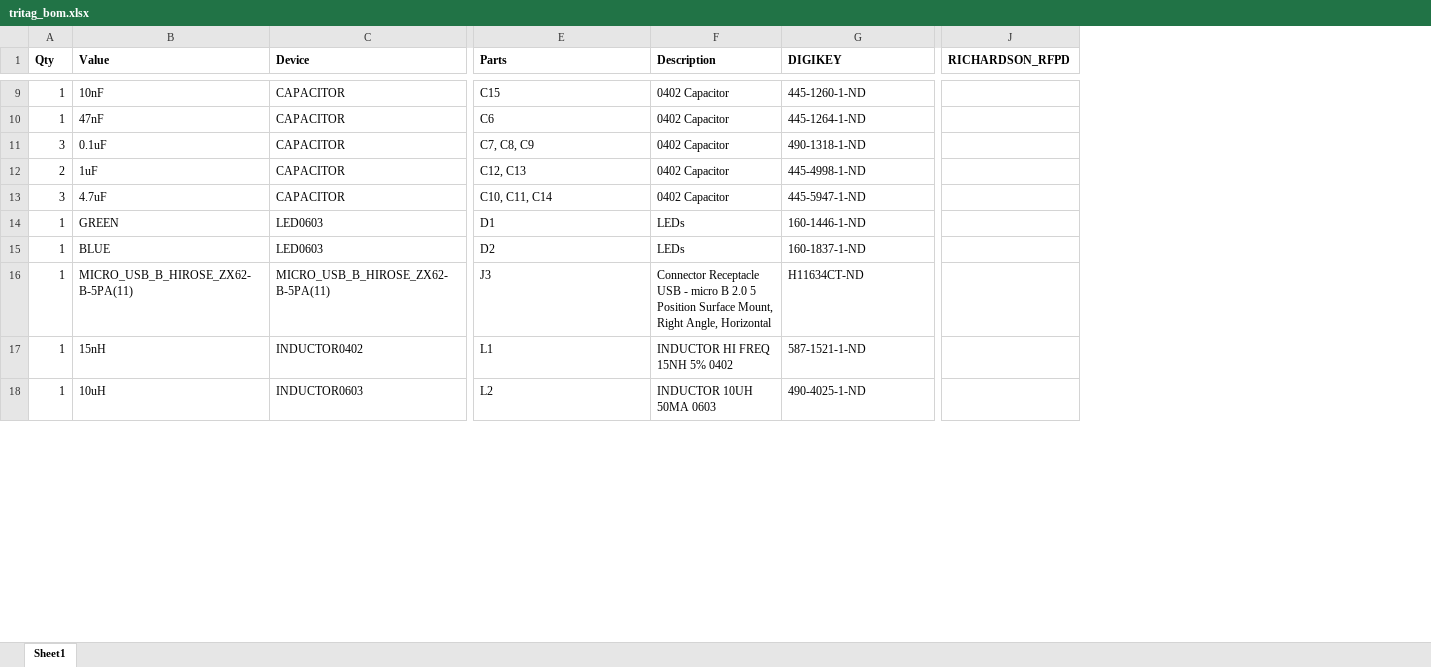
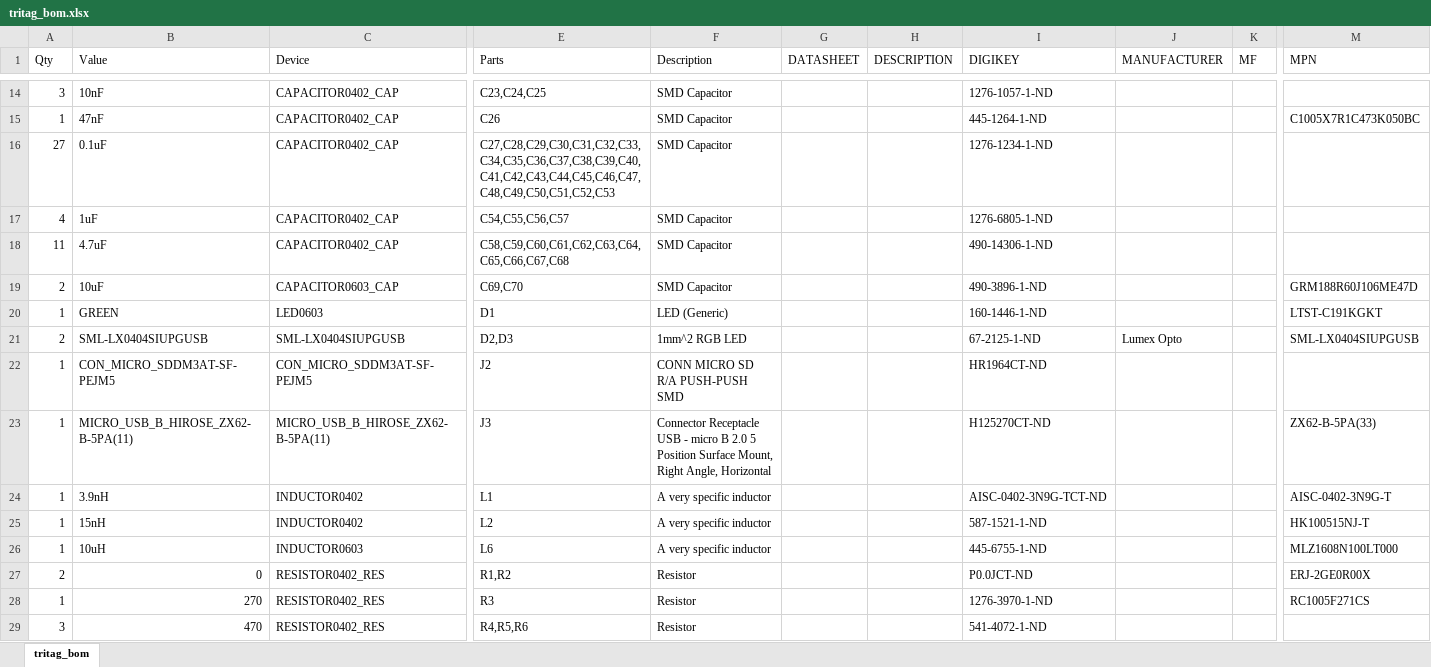
Before and after one commit to lab11/socitrack, an Excel workbook: pcb/tritag/rev_c/tritag_bom.xlsx, sheet tritag_bom, drawn as a sheet; only a part is shown, gaps mark what is left out; values as stored, in another font and other column widths than the file's, no borders; conditional formats not drawn; removed rows and columns are numbered as before the commit, all else as after; rows hold the shown columns only; the diff covers the shown part only; the diff names each change by its address in the sheet, - before the commit and + after, or states it on an @@ line.

```diff
--- a/pcb/tritag/rev_c/tritag_bom.xlsx (sheet tritag_bom)
+++ b/pcb/tritag/rev_c/tritag_bom.xlsx (sheet tritag_bom)
-sheet tab: Sheet1
+sheet tab: tritag_bom
+column G (DATASHEET), empty
+column H (DESCRIPTION), empty
+column J (MANUFACTURER), empty
+column K (MF), empty
+column M (MPN), row 15: C1005X7R1C473K050BC; row 20: LTST-C191KGKT; row 23: ZX62-B-5PA(33); rows 25-26: HK100515NJ-T | MLZ1608N100LT000
-column J (RICHARDSON_RFPD), empty
-A1:F1 bold: on
+A1:F1 bold: off
-I1 bold: on
+I1 bold: off
-A14 (Qty): 1
+A14 (Qty): 3
-C14:C18 (Device): CAPACITOR
+C14:C18 (Device): CAPACITOR0402_CAP
-E14 (Parts): C15
+E14 (Parts): C23,C24,C25
-F14:F18 (Description): 0402 Capacitor
+F14:F18 (Description): SMD Capacitor
-I14 (DIGIKEY): 445-1260-1-ND
+I14 (DIGIKEY): 1276-1057-1-ND
-E15 (Parts): C6
+E15 (Parts): C26
-A16 (Qty): 3
+A16 (Qty): 27
-E16 (Parts): C7, C8, C9
+E16 (Parts): C27,C28,C29,C30,C31,C32,C33,C34,C35,C36,C37,C38,C39,C40,C41,C42,C43,C44,C45,C46,C47,C48,C49,C50,C51,C52,C53
-I16 (DIGIKEY): 490-1318-1-ND
+I16 (DIGIKEY): 1276-1234-1-ND
-A17 (Qty): 2
+A17 (Qty): 4
-E17 (Parts): C12, C13
+E17 (Parts): C54,C55,C56,C57
-I17 (DIGIKEY): 445-4998-1-ND
+I17 (DIGIKEY): 1276-6805-1-ND
-A18 (Qty): 3
+A18 (Qty): 11
-E18 (Parts): C10, C11, C14
+E18 (Parts): C58,C59,C60,C61,C62,C63,C64,C65,C66,C67,C68
-I18 (DIGIKEY): 445-5947-1-ND
+I18 (DIGIKEY): 490-14306-1-ND
+row 19: 2 | 10uF | CAPACITOR0603_CAP | C69,C70 | SMD Capacitor |  |  | 490-3896-1-ND |  |  | GRM188R60J106ME47D
-F20 (Description): LEDs
+F20 (Description): LED (Generic)
-row 15: 1 | BLUE | LED0603 | D2 | LEDs | 160-1837-1-ND
+row 21: 2 | SML-LX0404SIUPGUSB | SML-LX0404SIUPGUSB | D2,D3 | 1mm^2 RGB LED |  |  | 67-2125-1-ND | Lumex Opto |  | SML-LX0404SIUPGUSB
+row 22: 1 | CON_MICRO_SDDM3AT-SF-PEJM5 | CON_MICRO_SDDM3AT-SF-PEJM5 | J2 | CONN MICRO SD R/A PUSH-PUSH SMD |  |  | HR1964CT-ND
-I23 (DIGIKEY): H11634CT-ND
+I23 (DIGIKEY): H125270CT-ND
+row 24: 1 | 3.9nH | INDUCTOR0402 | L1 | A very specific inductor |  |  | AISC-0402-3N9G-TCT-ND |  |  | AISC-0402-3N9G-T
-E25 (Parts): L1
+E25 (Parts): L2
-F25 (Description): INDUCTOR HI FREQ 15NH 5% 0402
+F25 (Description): A very specific inductor
-E26 (Parts): L2
+E26 (Parts): L6
-F26 (Description): INDUCTOR 10UH 50MA 0603
+F26 (Description): A very specific inductor
-I26 (DIGIKEY): 490-4025-1-ND
+I26 (DIGIKEY): 445-6755-1-ND
+row 27: 2 | 0 | RESISTOR0402_RES | R1,R2 | Resistor |  |  | P0.0JCT-ND |  |  | ERJ-2GE0R00X
+row 28: 1 | 270 | RESISTOR0402_RES | R3 | Resistor |  |  | 1276-3970-1-ND |  |  | RC1005F271CS
+row 29: 3 | 470 | RESISTOR0402_RES | R4,R5,R6 | Resistor |  |  | 541-4072-1-ND
```
Also changed, not shown: 25 added rows, 8 removed rows, 3 added columns, 30 edited cells and cell formats elsewhere in this sheet, 3 other files.
